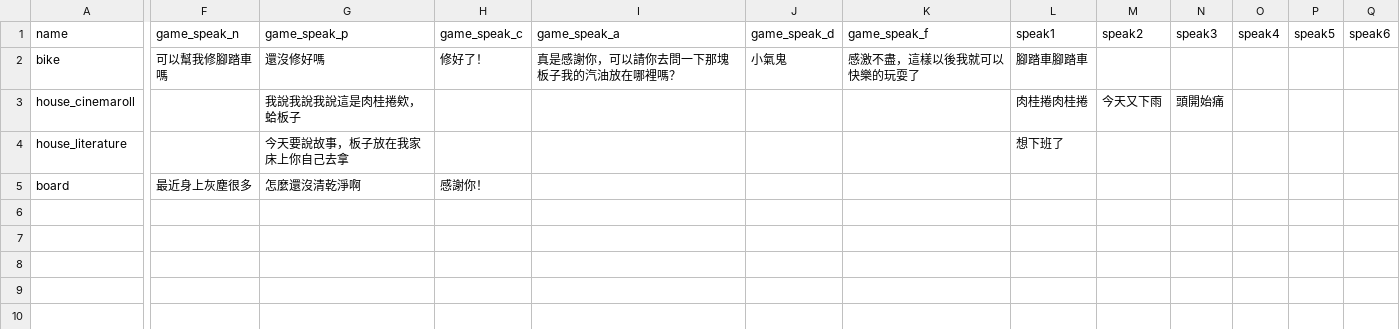
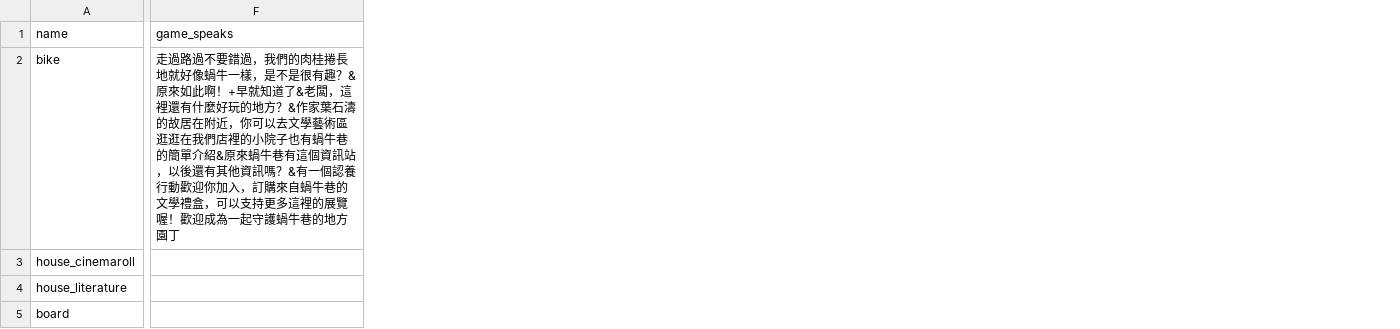
Before and after one commit to ienming/snail-journey, a CSV file: src/data/data_items.csv, drawn as a sheet; only a part is shown, gaps mark what is left out; removed rows and columns are numbered as before the commit, all else as after; the diff covers the shown part only; the diff names each change by its address in the sheet, - before the commit and + after, or states it on an @@ line.

```diff
--- a/src/data/data_items.csv
+++ b/src/data/data_items.csv
-column F (game_speak_n), rows 2-5: 可以幫我修腳踏車嗎 |  |  | 最近身上灰塵很多
-column G (game_speak_p), rows 2-5: 還沒修好嗎 | 我說我說我說這是肉桂捲欸，蛤板子 | 今天要說故事，板子放在我家床上你自己去拿 | 怎麼還沒清乾淨啊
-column H (game_speak_c), rows 2-5: 修好了！ |  |  | 感謝你！
-column I (game_speak_a), row 2: 真是感謝你，可以請你去問一下那塊板子我的汽油放在哪裡嗎？
-column J (game_speak_d), row 2: 小氣鬼
-column K (game_speak_f), row 2: 感激不盡，這樣以後我就可以快樂的玩耍了
-column L (speak1), rows 2-4: 腳踏車腳踏車 | 肉桂捲肉桂捲 | 想下班了
-column M (speak2), row 3: 今天又下雨
-column N (speak3), row 3: 頭開始痛
-column O (speak4), empty
-column P (speak5), empty
-column Q (speak6), empty
+column F (game_speaks), row 2: 走過路過不要錯過，我們的肉桂捲長地就好像蝸牛一樣，是不是很有趣？&原來如此啊！+早就知道了&老闆，這裡還有什麼好玩的地方？&作家葉石濤的故居在附近，你可以去文學藝術區逛逛在我們店裡的小院子也有蝸牛巷的簡單介紹&原來蝸牛巷有這個資訊站，以後還有其他資訊嗎？&有一個認養行動歡迎你加入，訂購來自蝸牛巷的文學禮盒，可以支持更多這裡的展覽喔！歡迎成為一起守護蝸牛巷的地方園丁
```
Also changed, not shown: 3 added columns and 1 edited cell elsewhere in this file, 12 other files.
